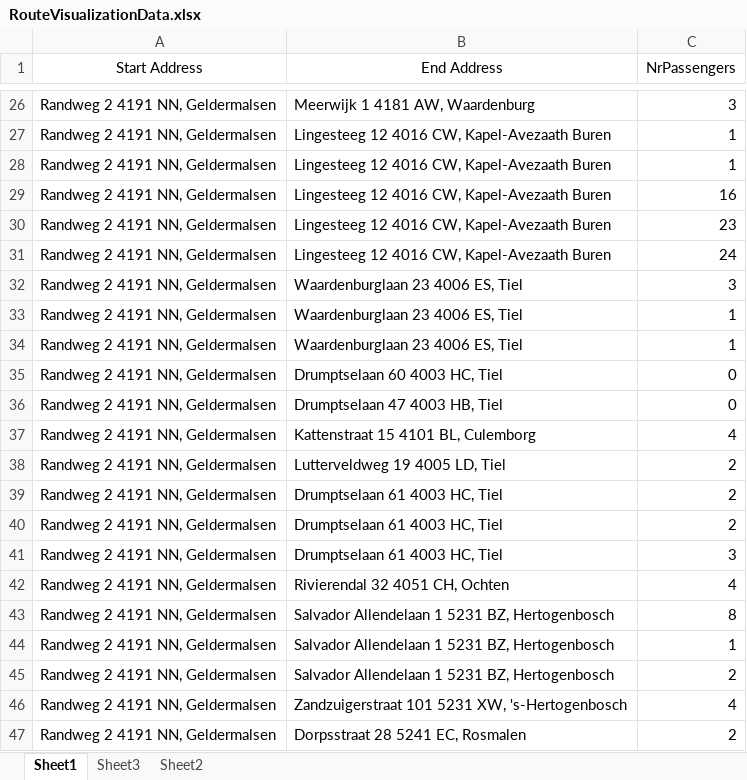
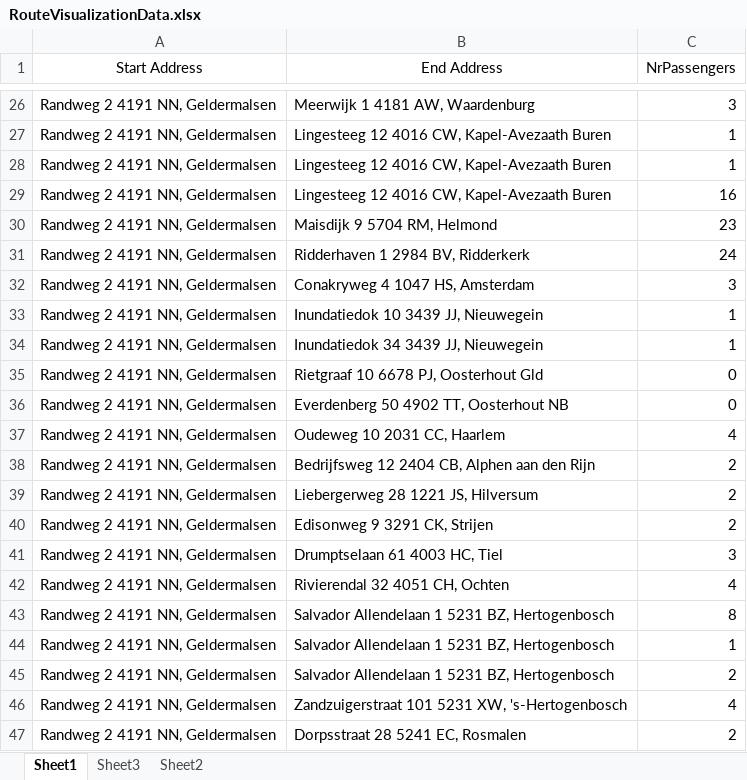
Before and after one commit to Pavelosky/geo_Jakubiec, an Excel workbook: RouteVisualizationData.xlsx, sheet Sheet1, drawn as a sheet; only a part is shown, gaps mark what is left out; values as stored, in another font and other column widths than the file's, no borders; conditional formats not drawn; the diff names each change by its address in the sheet, - before the commit and + after, or states it on an @@ line.

```diff
--- a/RouteVisualizationData.xlsx (sheet Sheet1)
+++ b/RouteVisualizationData.xlsx (sheet Sheet1)
-B30 (End Address): Lingesteeg 12 4016 CW, Kapel-Avezaath Buren
+B30 (End Address): Maisdijk 9 5704 RM, Helmond
-B31 (End Address): Lingesteeg 12 4016 CW, Kapel-Avezaath Buren
+B31 (End Address): Ridderhaven 1 2984 BV, Ridderkerk
-B32 (End Address): Waardenburglaan 23 4006 ES, Tiel
+B32 (End Address): Conakryweg 4 1047 HS, Amsterdam
-B33 (End Address): Waardenburglaan 23 4006 ES, Tiel
+B33 (End Address): Inundatiedok 10 3439 JJ, Nieuwegein
-B34 (End Address): Waardenburglaan 23 4006 ES, Tiel
+B34 (End Address): Inundatiedok 34 3439 JJ, Nieuwegein
-B35 (End Address): Drumptselaan 60 4003 HC, Tiel
+B35 (End Address): Rietgraaf 10 6678 PJ, Oosterhout Gld
-B36 (End Address): Drumptselaan 47 4003 HB, Tiel
+B36 (End Address): Everdenberg 50 4902 TT, Oosterhout NB
-B37 (End Address): Kattenstraat 15 4101 BL, Culemborg
+B37 (End Address): Oudeweg 10 2031 CC, Haarlem
-B38 (End Address): Lutterveldweg 19 4005 LD, Tiel
+B38 (End Address): Bedrijfsweg 12 2404 CB, Alphen aan den Rijn
-B39 (End Address): Drumptselaan 61 4003 HC, Tiel
+B39 (End Address): Liebergerweg 28 1221 JS, Hilversum
-B40 (End Address): Drumptselaan 61 4003 HC, Tiel
+B40 (End Address): Edisonweg 9 3291 CK, Strijen
```
Also changed, not shown: 4 other files.
